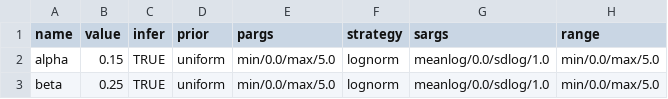
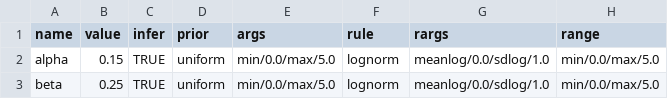
Before and after one commit to EvangelistaJulio/housepi, a CSV file: vignettes/data/params.csv, drawn as a sheet.

Commit message:
Implemented export_params. Need to convert slash-separeted dictionaries to R object. Need to fix force=FALSE option in generate.

```diff
--- a/vignettes/data/params.csv
+++ b/vignettes/data/params.csv
@@ -1,2 +1,2 @@
-name,value,infer,prior,pargs,strategy,sargs,range
+name,value,infer,prior,args,rule,rargs,range
 alpha,0.15,TRUE,uniform,min/0.0/max/5.0,lognorm,meanlog/0.0/sdlog/1.0,min/0.0/max/5.0
```
Also changed, not shown: 18 other files.
